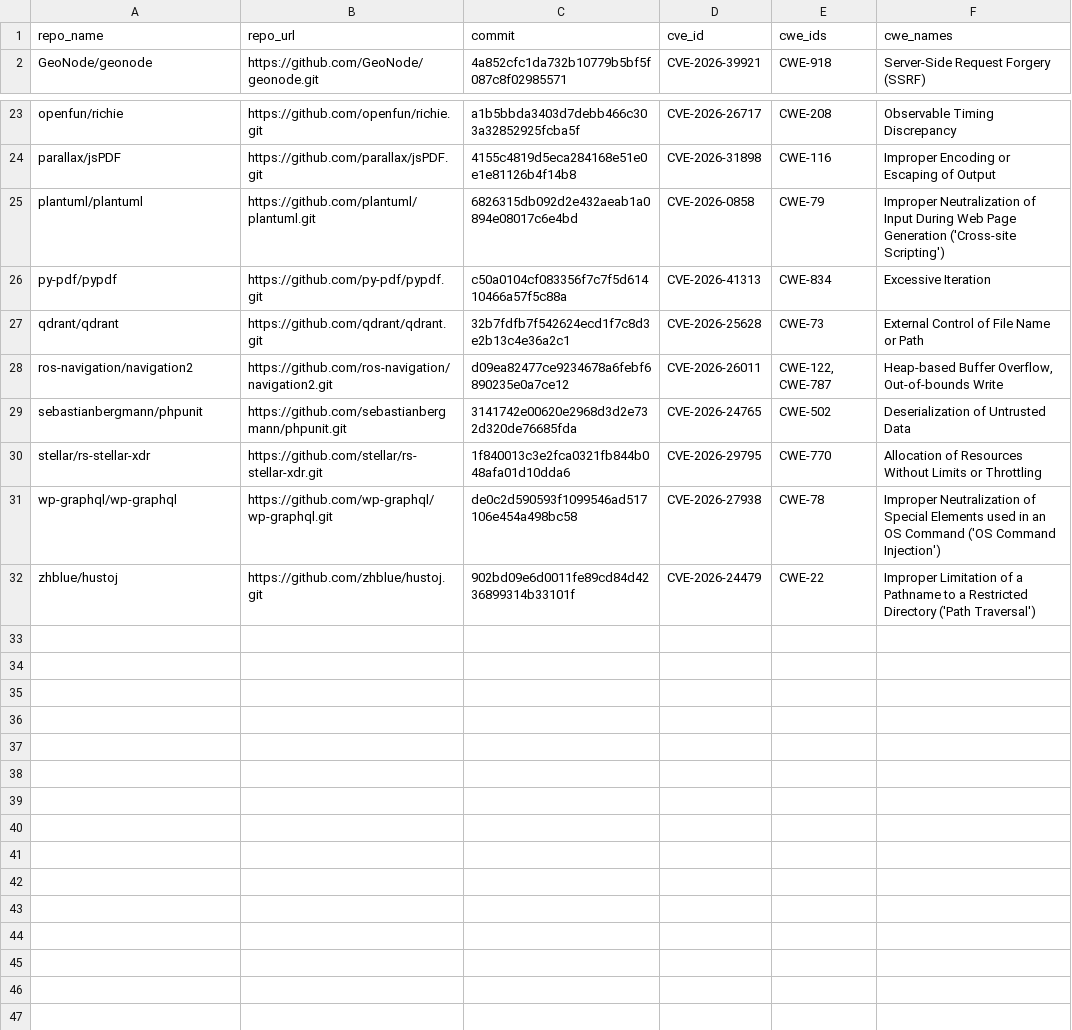
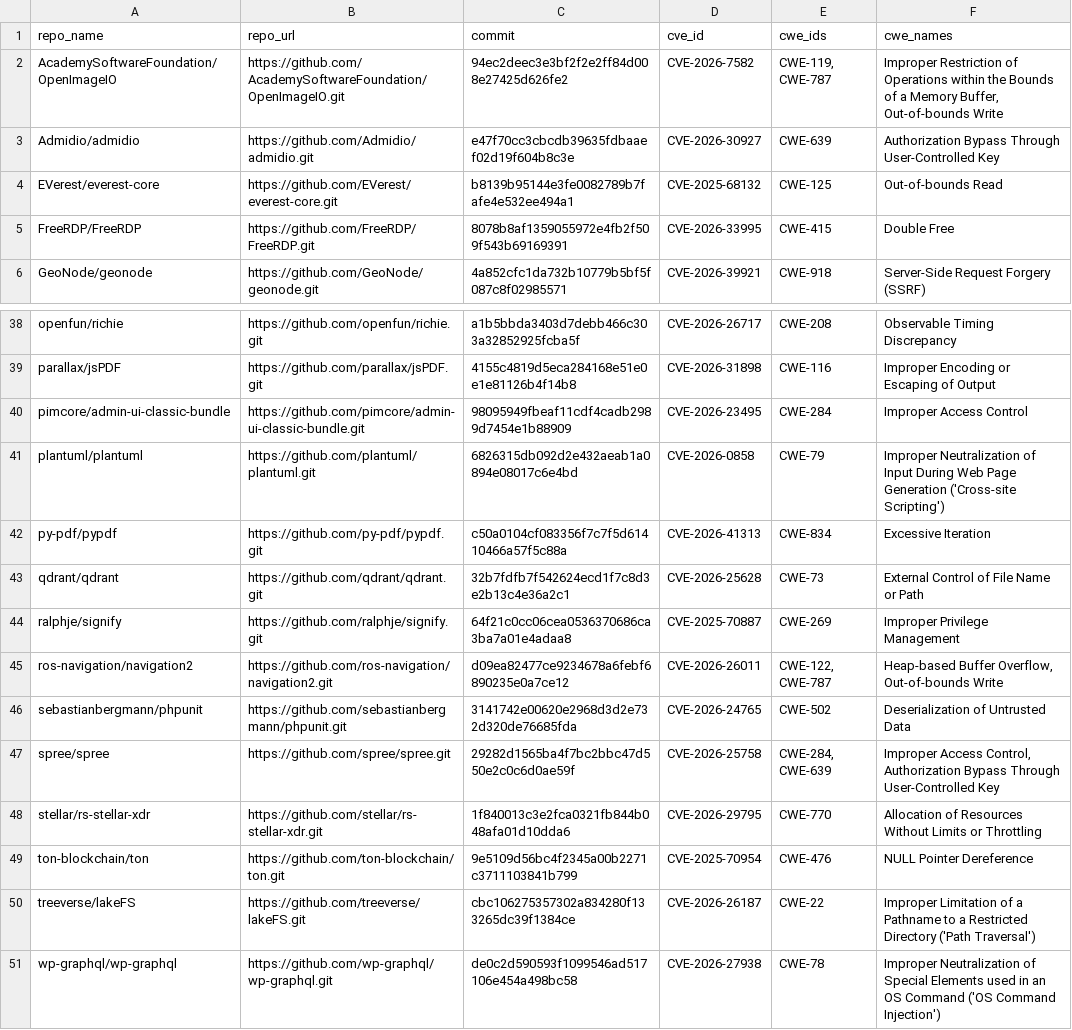
Before and after one commit to medoale/laMiaTesi, a CSV file: agentAnalysis/ground_truth.csv, drawn as a sheet; only a part is shown, gaps mark what is left out; the shorter side is filled out with more unchanged rows; the diff covers the shown part only; the diff names each change by its address in the sheet, - before the commit and + after, or states it on an @@ line.

```diff
--- a/agentAnalysis/ground_truth.csv
+++ b/agentAnalysis/ground_truth.csv
+row 2: AcademySoftwareFoundation/OpenImageIO | https://github.com/AcademySoftwareFoundation/OpenImageIO.git | 94ec2deec3e3bf2f2e2ff84d008e27425d626fe2 | CVE-2026-7582 | CWE-119, CWE-787 | Improper Restriction of Operations within the Bounds of a Memory Buffer, Out-of-bounds Write
+row 3: Admidio/admidio | https://github.com/Admidio/admidio.git | e47f70cc3cbcdb39635fdbaaef02d19f604b8c3e | CVE-2026-30927 | CWE-639 | Authorization Bypass Through User-Controlled Key
+row 4: EVerest/everest-core | https://github.com/EVerest/everest-core.git | b8139b95144e3fe0082789b7fafe4e532ee494a1 | CVE-2025-68132 | CWE-125 | Out-of-bounds Read
+row 5: FreeRDP/FreeRDP | https://github.com/FreeRDP/FreeRDP.git | 8078b8af1359055972e4fb2f509f543b69169391 | CVE-2026-33995 | CWE-415 | Double Free
+row 40: pimcore/admin-ui-classic-bundle | https://github.com/pimcore/admin-ui-classic-bundle.git | 98095949fbeaf11cdf4cadb2989d7454e1b88909 | CVE-2026-23495 | CWE-284 | Improper Access Control
+row 44: ralphje/signify | https://github.com/ralphje/signify.git | 64f21c0cc06cea0536370686ca3ba7a01e4adaa8 | CVE-2025-70887 | CWE-269 | Improper Privilege Management
+row 47: spree/spree | https://github.com/spree/spree.git | 29282d1565ba4f7bc2bbc47d550e2c0c6d0ae59f | CVE-2026-25758 | CWE-284, CWE-639 | Improper Access Control, Authorization Bypass Through User-Controlled Key
+row 49: ton-blockchain/ton | https://github.com/ton-blockchain/ton.git | 9e5109d56bc4f2345a00b2271c3711103841b799 | CVE-2025-70954 | CWE-476 | NULL Pointer Dereference
+row 50: treeverse/lakeFS | https://github.com/treeverse/lakeFS.git | cbc106275357302a834280f133265dc39f1384ce | CVE-2026-26187 | CWE-22 | Improper Limitation of a Pathname to a Restricted Directory ('Path Traversal')
```
Also changed, not shown: 11 added rows elsewhere in this file, 6 other files.
